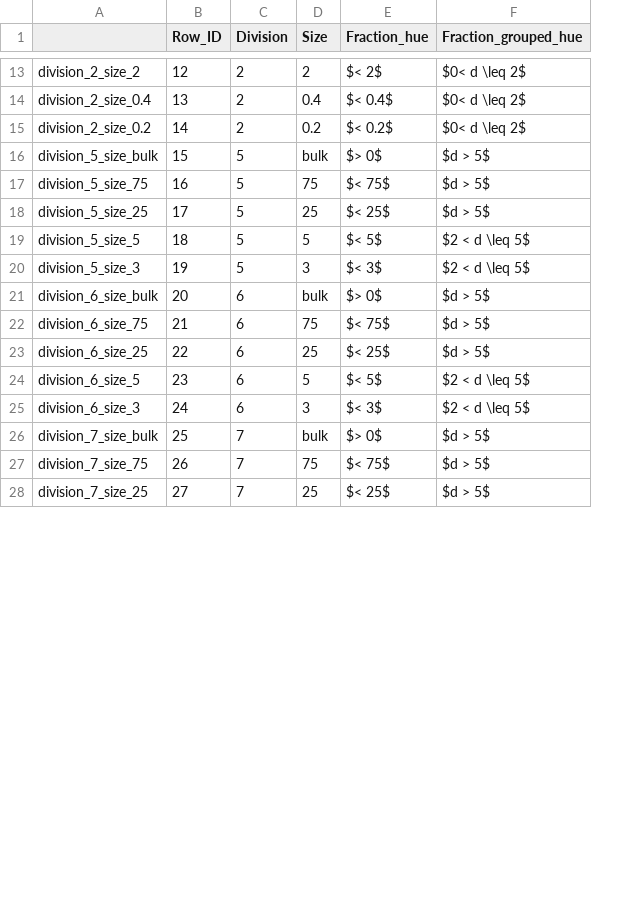
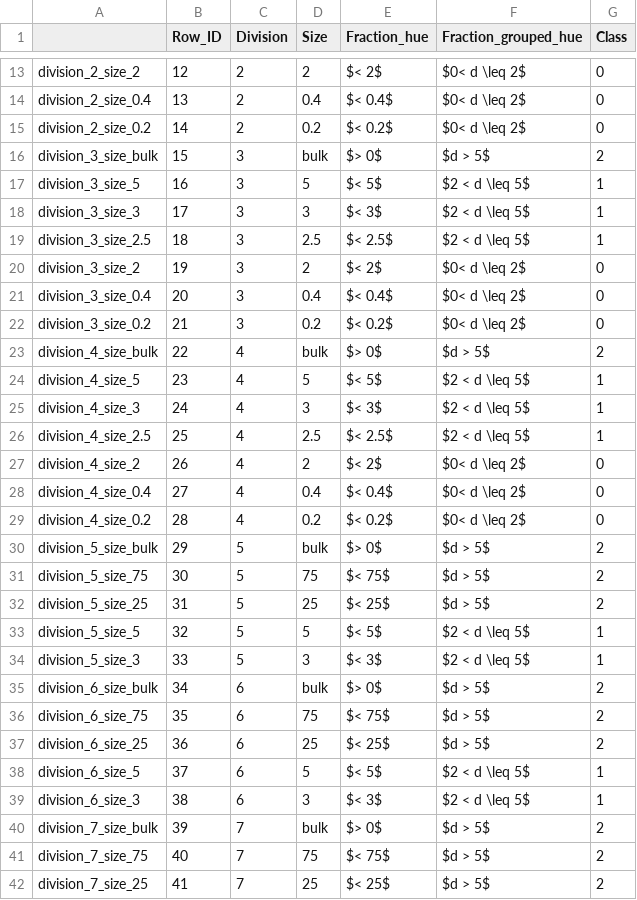
Before and after one commit to Fltvv/go-ftir-sfa, a CSV file: data/parsed_data/samples_description.csv, drawn as a sheet; only a part is shown, gaps mark what is left out; addresses are those after the commit; the diff covers the shown part only; the diff names each change by its address in the sheet, - before the commit and + after, or states it on an @@ line.

```diff
--- a/data/parsed_data/samples_description.csv
+++ b/data/parsed_data/samples_description.csv
+column G (Class), rows 13-15: all 0; rows 30-42: 2 | 2 | 2 | 1 | 1 | 2 | 2 | 2 | 1 | 1 | 2 | 2 | 2
+row 16: division_3_size_bulk | 15 | 3 | bulk | $> 0$ | $d > 5$ | 2
+row 17: division_3_size_5 | 16 | 3 | 5 | $< 5$ | $2 < d \leq 5$ | 1
+row 18: division_3_size_3 | 17 | 3 | 3 | $< 3$ | $2 < d \leq 5$ | 1
+row 19: division_3_size_2.5 | 18 | 3 | 2.5 | $< 2.5$ | $2 < d \leq 5$ | 1
+row 20: division_3_size_2 | 19 | 3 | 2 | $< 2$ | $0< d \leq 2$ | 0
+row 21: division_3_size_0.4 | 20 | 3 | 0.4 | $< 0.4$ | $0< d \leq 2$ | 0
+row 22: division_3_size_0.2 | 21 | 3 | 0.2 | $< 0.2$ | $0< d \leq 2$ | 0
+row 23: division_4_size_bulk | 22 | 4 | bulk | $> 0$ | $d > 5$ | 2
+row 24: division_4_size_5 | 23 | 4 | 5 | $< 5$ | $2 < d \leq 5$ | 1
+row 25: division_4_size_3 | 24 | 4 | 3 | $< 3$ | $2 < d \leq 5$ | 1
+row 26: division_4_size_2.5 | 25 | 4 | 2.5 | $< 2.5$ | $2 < d \leq 5$ | 1
+row 27: division_4_size_2 | 26 | 4 | 2 | $< 2$ | $0< d \leq 2$ | 0
+row 28: division_4_size_0.4 | 27 | 4 | 0.4 | $< 0.4$ | $0< d \leq 2$ | 0
+row 29: division_4_size_0.2 | 28 | 4 | 0.2 | $< 0.2$ | $0< d \leq 2$ | 0
-B30 (Row_ID): 15
+B30 (Row_ID): 29
-B31 (Row_ID): 16
+B31 (Row_ID): 30
-B32 (Row_ID): 17
+B32 (Row_ID): 31
-B33 (Row_ID): 18
+B33 (Row_ID): 32
-B34 (Row_ID): 19
+B34 (Row_ID): 33
-B35 (Row_ID): 20
+B35 (Row_ID): 34
-B36 (Row_ID): 21
+B36 (Row_ID): 35
-B37 (Row_ID): 22
+B37 (Row_ID): 36
-B38 (Row_ID): 23
+B38 (Row_ID): 37
-B39 (Row_ID): 24
+B39 (Row_ID): 38
-B40 (Row_ID): 25
+B40 (Row_ID): 39
-B41 (Row_ID): 26
+B41 (Row_ID): 40
-B42 (Row_ID): 27
+B42 (Row_ID): 41
```
Also changed, not shown: 34 edited cells elsewhere in this file, 48 other files.
